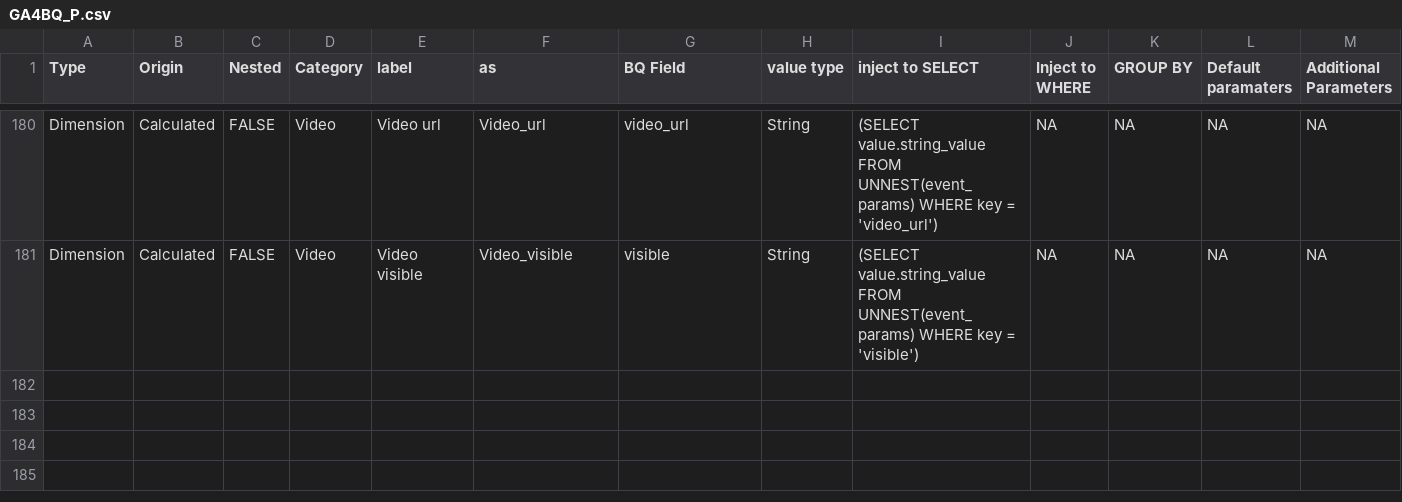
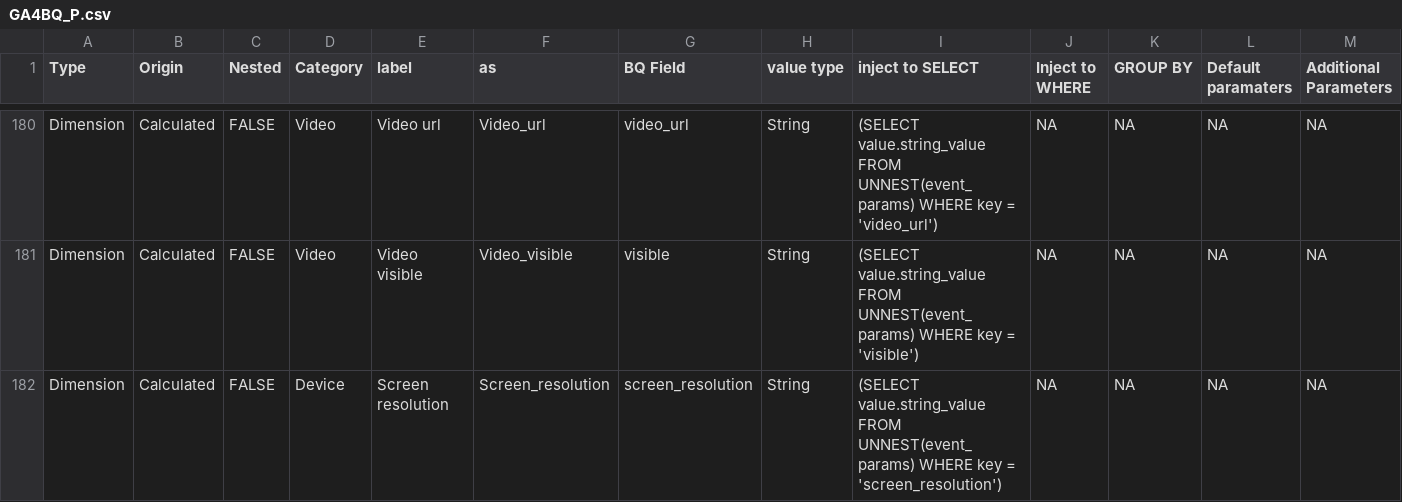
Before and after one commit to Trafikant/GA4BQ_P, a CSV file: GA4BQ_P.csv, drawn as a sheet; only a part is shown, gaps mark what is left out; rows hold the shown columns only; the diff names each change by its address in the sheet, - before the commit and + after, or states it on an @@ line.

Commit message:
Update GA4BQ_P.csv

```diff
--- a/GA4BQ_P.csv
+++ b/GA4BQ_P.csv
+row 182: Dimension | Calculated | FALSE | Device | Screen resolution | Screen_resolution | screen_resolution | String | (SELECT value.string_value FROM UNNEST(event_params) WHERE key = 'screen_resolution') | NA | NA | NA | NA
```
